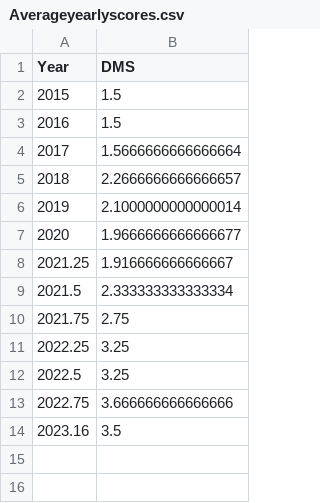
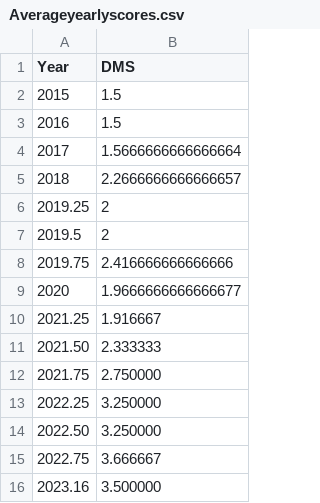
Before and after one commit to RaphaelJDDS/Temp-Data, a CSV file: Averageyearlyscores.csv, drawn as a sheet; removed rows and columns are numbered as before the commit, all else as after; the diff names each change by its address in the sheet, - before the commit and + after, or states it on an @@ line.

Commit message:
Update Averageyearlyscores.csv

```diff
--- a/Averageyearlyscores.csv
+++ b/Averageyearlyscores.csv
-row 6: 2019 | 2.1000000000000014
+row 6: 2019.25 | 2
+row 7: 2019.5 | 2
+row 8: 2019.75 | 2.416666666666666
-B10 (DMS): 1.916666666666667
+B10 (DMS): 1.916667
-row 9: 2021.5 | 2.333333333333334
+row 11: 2021.50 | 2.333333
-B12 (DMS): 2.75
+B12 (DMS): 2.750000
-B13 (DMS): 3.25
+B13 (DMS): 3.250000
-row 12: 2022.5 | 3.25
+row 14: 2022.50 | 3.250000
-B15 (DMS): 3.666666666666666
+B15 (DMS): 3.666667
-B16 (DMS): 3.5
+B16 (DMS): 3.500000
```
